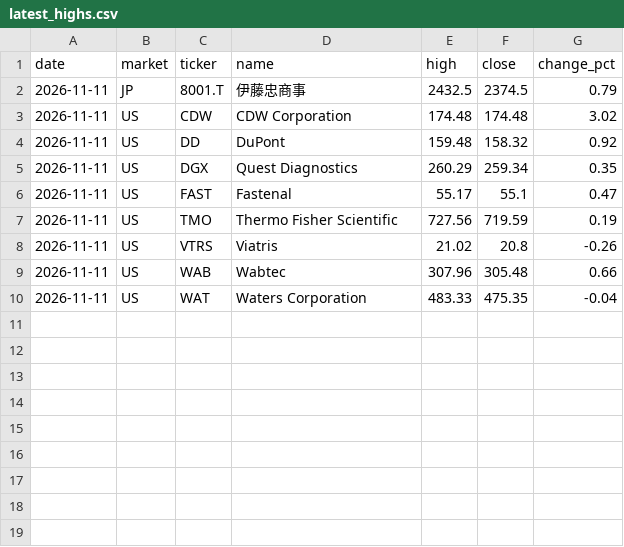
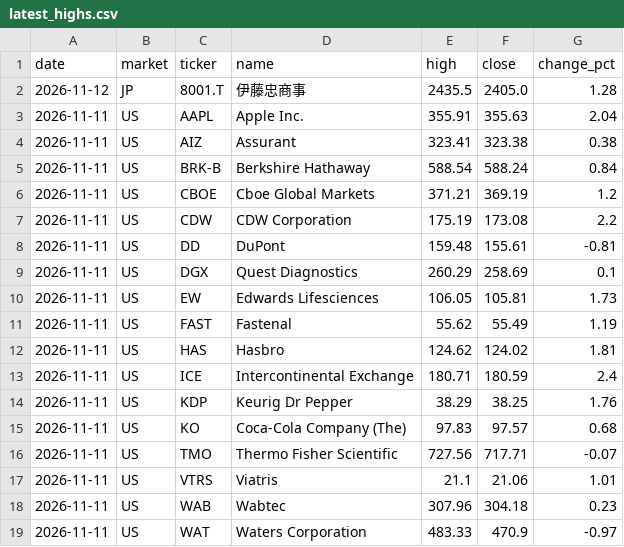
Before and after one commit to su402011-hash/high52-scanner, a CSV file: outputs/latest_highs.csv, drawn as a sheet.

```diff
--- a/outputs/latest_highs.csv
+++ b/outputs/latest_highs.csv
@@ -1,10 +1,19 @@
 date,market,ticker,name,high,close,change_pct
-2026-11-11,JP,8001.T,伊藤忠商事,2432.5,2374.5,0.79
-2026-11-11,US,CDW,CDW Corporation,174.48,174.48,3.02
-2026-11-11,US,DD,DuPont,159.48,158.32,0.92
-2026-11-11,US,DGX,Quest Diagnostics,260.29,259.34,0.35
-2026-11-11,US,FAST,Fastenal,55.17,55.1,0.47
-2026-11-11,US,TMO,Thermo Fisher Scientific,727.56,719.59,0.19
-2026-11-11,US,VTRS,Viatris,21.02,20.8,-0.26
-2026-11-11,US,WAB,Wabtec,307.96,305.48,0.66
-2026-11-11,US,WAT,Waters Corporation,483.33,475.35,-0.04
+2026-11-12,JP,8001.T,伊藤忠商事,2435.5,2405.0,1.28
+2026-11-11,US,AAPL,Apple Inc.,355.91,355.63,2.04
+2026-11-11,US,AIZ,Assurant,323.41,323.38,0.38
+2026-11-11,US,BRK-B,Berkshire Hathaway,588.54,588.24,0.84
+2026-11-11,US,CBOE,Cboe Global Markets,371.21,369.19,1.2
+2026-11-11,US,CDW,CDW Corporation,175.19,173.08,2.2
+2026-11-11,US,DD,DuPont,159.48,155.61,-0.81
+2026-11-11,US,DGX,Quest Diagnostics,260.29,258.69,0.1
+2026-11-11,US,EW,Edwards Lifesciences,106.05,105.81,1.73
+2026-11-11,US,FAST,Fastenal,55.62,55.49,1.19
+2026-11-11,US,HAS,Hasbro,124.62,124.02,1.81
+2026-11-11,US,ICE,Intercontinental Exchange,180.71,180.59,2.4
+2026-11-11,US,KDP,Keurig Dr Pepper,38.29,38.25,1.76
+2026-11-11,US,KO,Coca-Cola Company (The),97.83,97.57,0.68
+2026-11-11,US,TMO,Thermo Fisher Scientific,727.56,717.71,-0.07
+2026-11-11,US,VTRS,Viatris,21.1,21.06,1.01
+2026-11-11,US,WAB,Wabtec,307.96,304.18,0.23
+2026-11-11,US,WAT,Waters Corporation,483.33,470.9,-0.97
```
Also changed, not shown: outputs/history.csv, outputs/latest_track.csv, 5 other files.
